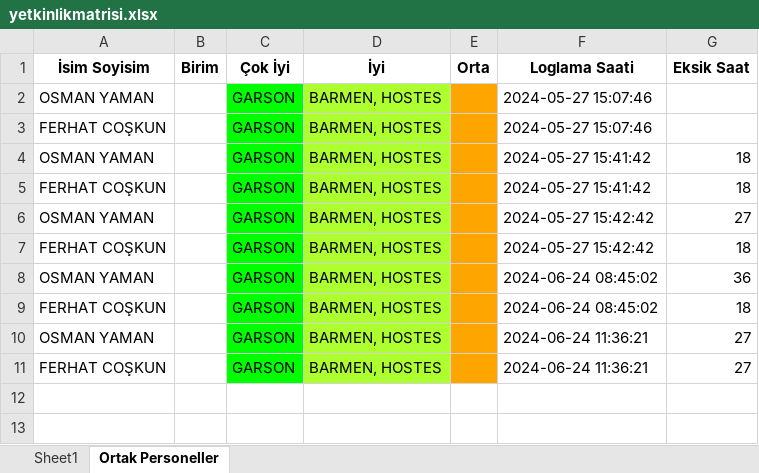
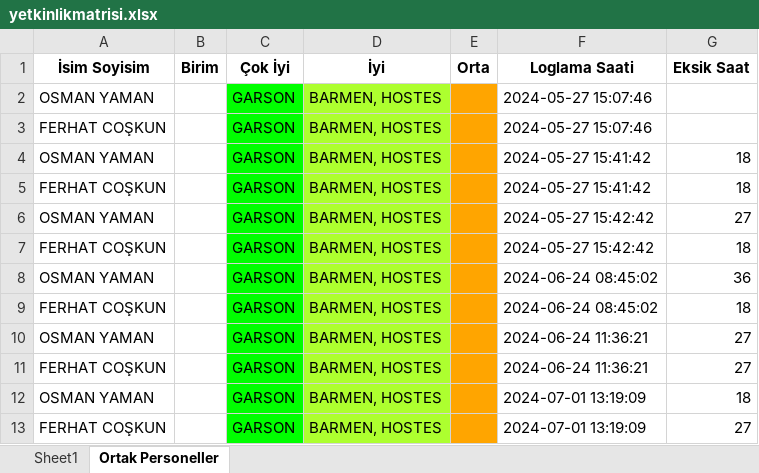
Before and after one commit to tturan6446/testtest, an Excel workbook: yetkinlikmatrisi.xlsx, sheet Ortak Personeller, drawn as a sheet; values as stored, in another font and other column widths than the file's, no borders; the diff names each change by its address in the sheet, - before the commit and + after, or states it on an @@ line.

Commit message:
update yetkinlik_matrisi

```diff
--- a/yetkinlikmatrisi.xlsx (sheet Ortak Personeller)
+++ b/yetkinlikmatrisi.xlsx (sheet Ortak Personeller)
+row 12: OSMAN YAMAN |  | GARSON | BARMEN, HOSTES |  | 2024-07-01 13:19:09 | 18
+row 13: FERHAT COŞKUN |  | GARSON | BARMEN, HOSTES |  | 2024-07-01 13:19:09 | 27
```
